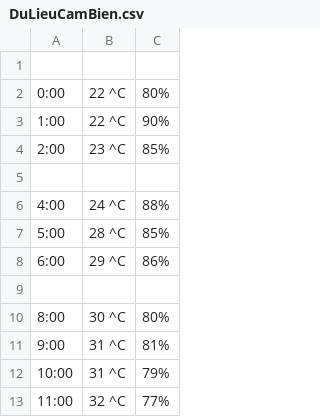
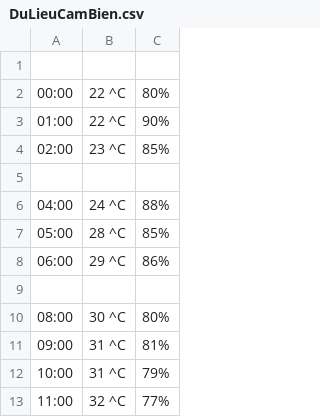
Before and after one commit to Gau-6426/Python, a CSV file: DuLieuCamBien.csv, drawn as a sheet; only a part is shown.

Commit message:
Update DuLieuCamBien.csv

```diff
--- a/DuLieuCamBien.csv
+++ b/DuLieuCamBien.csv
@@ -1,12 +1,12 @@
 
-0:00,  22 ^C, 80%
-1:00,  22 ^C, 90%
-2:00,  23 ^C, 85%
+00:00, 22 ^C, 80%
+01:00, 22 ^C, 90%
+02:00, 23 ^C, 85%
 ,,
-4:00,  24 ^C, 88%
-5:00,  28 ^C, 85%
-6:00,  29 ^C, 86%
+04:00, 24 ^C, 88%
+05:00, 28 ^C, 85%
+06:00, 29 ^C, 86%
 ,,
-8:00,  30 ^C, 80%
-9:00,  31 ^C, 81%
+08:00, 30 ^C, 80%
+09:00, 31 ^C, 81%
 10:00, 31 ^C, 79%
```
